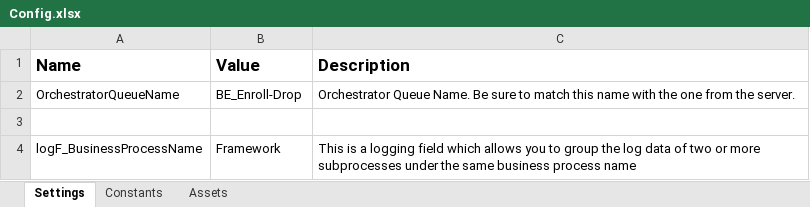
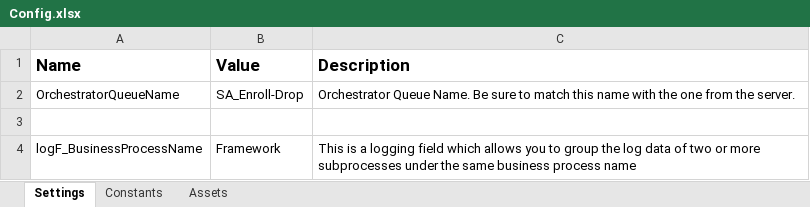
Before and after one commit to uqmgupt1/RpaUiPathProcess, an Excel workbook: Processes/SA_EnrollDrop/Data/Config.xlsx, sheet Settings, drawn as a sheet; values as stored, in another font and other column widths than the file's, no borders; the diff names each change by its address in the sheet, - before the commit and + after, or states it on an @@ line.

```diff
--- a/Processes/SA_EnrollDrop/Data/Config.xlsx (sheet Settings)
+++ b/Processes/SA_EnrollDrop/Data/Config.xlsx (sheet Settings)
-B2 (Value): BE_Enroll-Drop
+B2 (Value): SA_Enroll-Drop
```
Also changed, not shown: sheet Assets, 6 other files.
